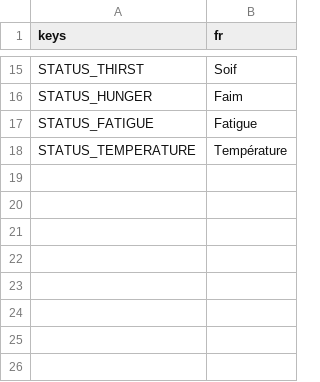
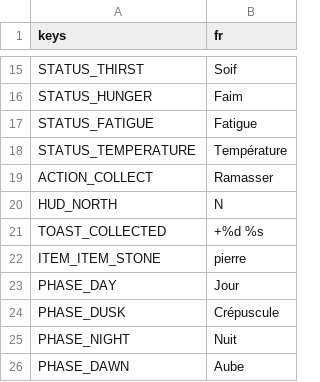
Before and after one commit to CharlieG42/ZimutAdventure, a CSV file: locales/translations.fr.csv, drawn as a sheet; only a part is shown, gaps mark what is left out.

Commit message:
feat: playable on Android - touch controls, interaction, HUD, day/night cycle
Close GDD Phase 0 (Fondation) with a vertical slice playable on phone:

- Touch controls: virtual joystick (left) for movement + touch-drag camera
  (right zone), shown only on Android; keyboard/mouse unchanged on PC
- Interaction system: Interactable base class + CollectibleItem (glowing
  stone, pickup sound, adds to inventory), InteractionManager autoload doing
  a camera raycast on the interaction collision layer (4)
- CollectibleSpawner places 14 items procedurally in the canyon
- Inventory autoload (add/remove/count, persisted to user://inventory.cfg)
- Sfx autoload (pooled AudioStreamPlayers)
- HUD: compass (N + azimuth), clock, interaction prompt, toast on pickup,
  Interact/Map/Journal/Sprint buttons (touch only)
- DayNightCycle autoload: sun rotation, sky/ambient/light color lerp,
  day/dusk/night/dawn phases, 10 min full cycle, bound via WorldSetup node
- Localization: new keys (ACTION_COLLECT, TOAST_COLLECTED, ITEM_*,
  PHASE_*, HUD_NORTH) in FR + EN
- Tests: test_interaction (inventory logic + collectible scene),
  test_day_night (phases, sun energy, enable/disable), test_touch_controls
  (joystick vector math, touch look, player scene, HUD scene)
- project.godot: register 4 new autoloads + compiled translations

Verified locally with Godot 4.7 headless: import clean, all 6 test suites
pass, smoke run instantiates the canyon with player + HUD + 14 collectibles
and the day/night cycle advancing.

Co-authored-by: CharlieG42 <CharlieG42@users.noreply.github.com>

```diff
--- a/locales/translations.fr.csv
+++ b/locales/translations.fr.csv
@@ -18 +18,9 @@ STATUS_FATIGUE,Fatigue
 STATUS_TEMPERATURE,Température
+ACTION_COLLECT,Ramasser
+HUD_NORTH,N
+TOAST_COLLECTED,+%d %s
+ITEM_ITEM_STONE,pierre
+PHASE_DAY,Jour
+PHASE_DUSK,Crépuscule
+PHASE_NIGHT,Nuit
+PHASE_DAWN,Aube
```
Also changed, not shown: locales/translations.en.csv, 36 other files.
